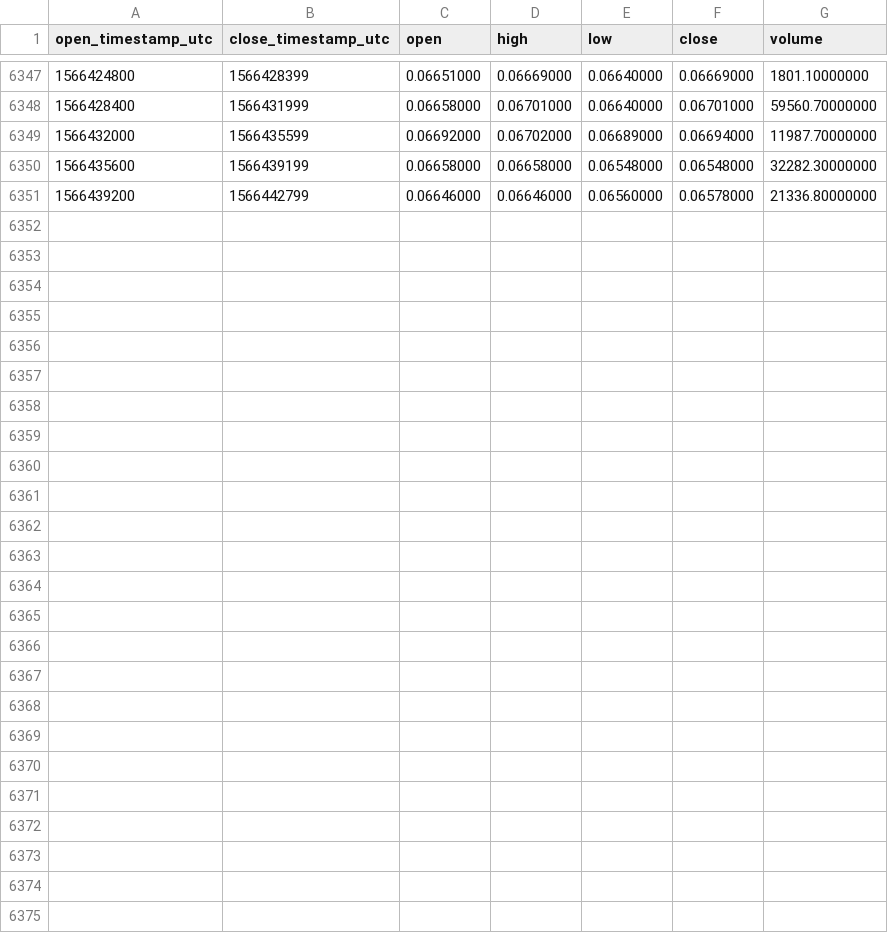
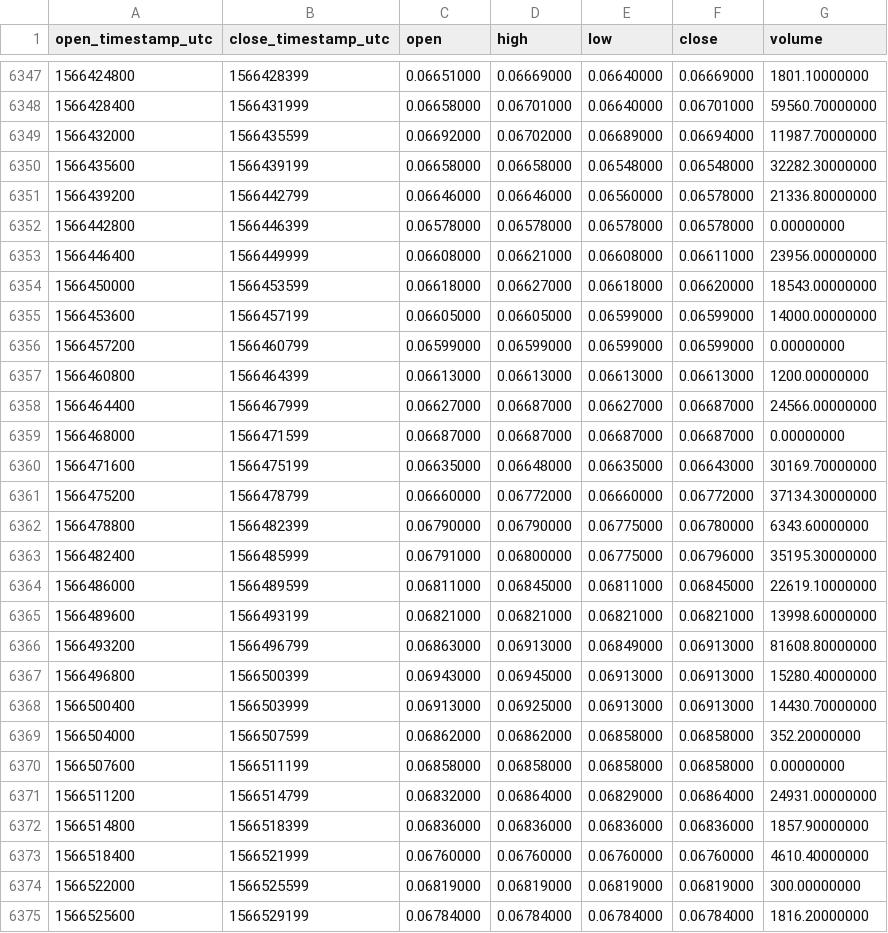
Before and after one commit to cryptobigbro/binance-XLMPAX, a CSV file: binance-XLMPAX-1h.csv, drawn as a sheet; only a part is shown, gaps mark what is left out.

Commit message:
Update OHLCV data.

```diff
--- a/binance-XLMPAX-1h.csv
+++ b/binance-XLMPAX-1h.csv
@@ -6351 +6351,25 @@ open_timestamp_utc,close_timestamp_utc,open,high,low,close,volume
 1566439200,1566442799,0.06646000,0.06646000,0.06560000,0.06578000,21336.80000000
+1566442800,1566446399,0.06578000,0.06578000,0.06578000,0.06578000,0.00000000
+1566446400,1566449999,0.06608000,0.06621000,0.06608000,0.06611000,23956.00000000
+1566450000,1566453599,0.06618000,0.06627000,0.06618000,0.06620000,18543.00000000
+1566453600,1566457199,0.06605000,0.06605000,0.06599000,0.06599000,14000.00000000
+1566457200,1566460799,0.06599000,0.06599000,0.06599000,0.06599000,0.00000000
+1566460800,1566464399,0.06613000,0.06613000,0.06613000,0.06613000,1200.00000000
+1566464400,1566467999,0.06627000,0.06687000,0.06627000,0.06687000,24566.00000000
+1566468000,1566471599,0.06687000,0.06687000,0.06687000,0.06687000,0.00000000
+1566471600,1566475199,0.06635000,0.06648000,0.06635000,0.06643000,30169.70000000
+1566475200,1566478799,0.06660000,0.06772000,0.06660000,0.06772000,37134.30000000
+1566478800,1566482399,0.06790000,0.06790000,0.06775000,0.06780000,6343.60000000
+1566482400,1566485999,0.06791000,0.06800000,0.06775000,0.06796000,35195.30000000
+1566486000,1566489599,0.06811000,0.06845000,0.06811000,0.06845000,22619.10000000
+1566489600,1566493199,0.06821000,0.06821000,0.06821000,0.06821000,13998.60000000
+1566493200,1566496799,0.06863000,0.06913000,0.06849000,0.06913000,81608.80000000
+1566496800,1566500399,0.06943000,0.06945000,0.06913000,0.06913000,15280.40000000
+1566500400,1566503999,0.06913000,0.06925000,0.06913000,0.06913000,14430.70000000
+1566504000,1566507599,0.06862000,0.06862000,0.06858000,0.06858000,352.20000000
+1566507600,1566511199,0.06858000,0.06858000,0.06858000,0.06858000,0.00000000
+1566511200,1566514799,0.06832000,0.06864000,0.06829000,0.06864000,24931.00000000
+1566514800,1566518399,0.06836000,0.06836000,0.06836000,0.06836000,1857.90000000
+1566518400,1566521999,0.06760000,0.06760000,0.06760000,0.06760000,4610.40000000
+1566522000,1566525599,0.06819000,0.06819000,0.06819000,0.06819000,300.00000000
+1566525600,1566529199,0.06784000,0.06784000,0.06784000,0.06784000,1816.20000000
```
Also changed, not shown: binance-XLMPAX-1d.csv.
